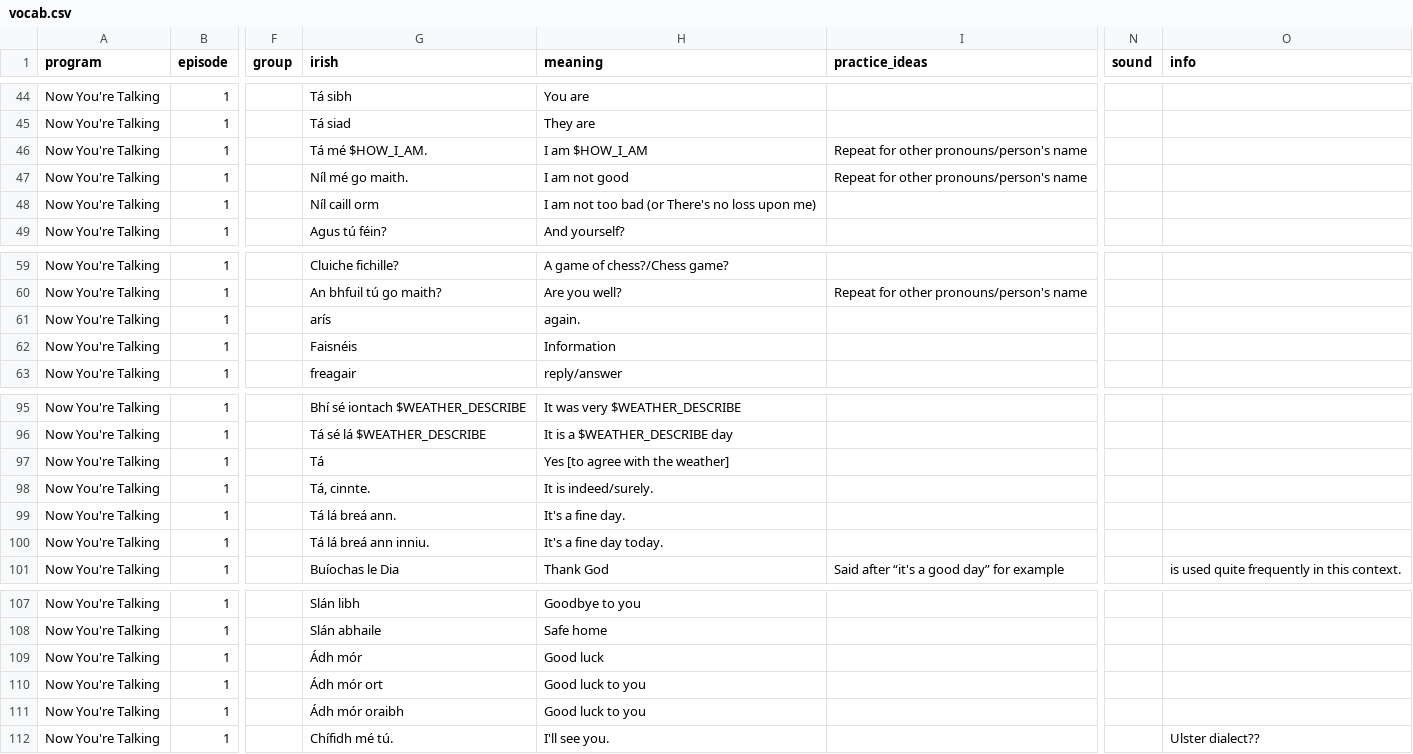
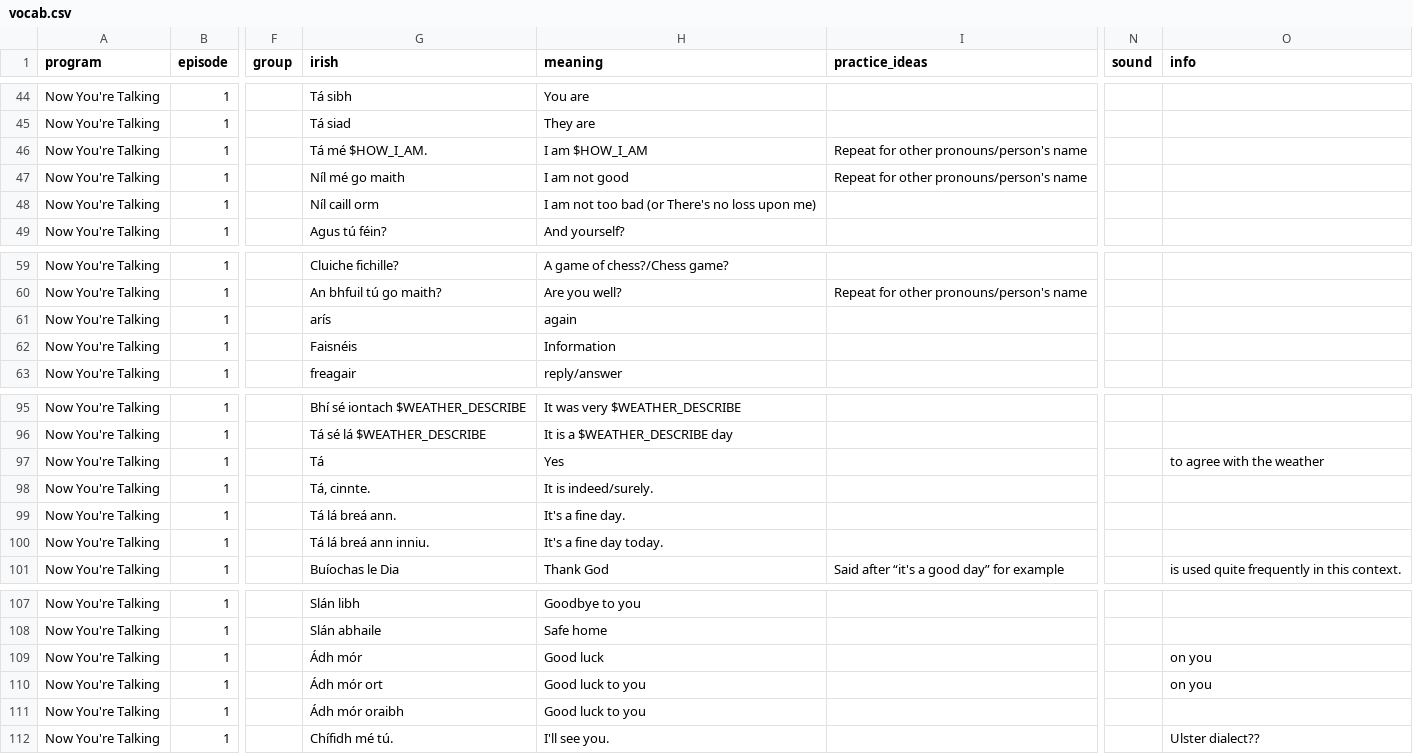
Before and after one commit to michaelw730/irish, a CSV file: vocab.csv, drawn as a sheet; only a part is shown, gaps mark what is left out; the diff covers the shown part only; the diff names each change by its address in the sheet, - before the commit and + after, or states it on an @@ line.

```diff
--- a/vocab.csv
+++ b/vocab.csv
-G47 (irish): Níl mé go maith.
+G47 (irish): Níl mé go maith
-H61 (meaning): again.
+H61 (meaning): again
-H97 (meaning): Yes [to agree with the weather]
+H97 (meaning): Yes
-O97 (info): (empty)
+O97 (info): to agree with the weather
-O109:O110 (info): (empty)
+O109:O110 (info): on you
```
Also changed, not shown: 21 edited cells elsewhere in this file, vocab_conv.csv, 1 other file.
